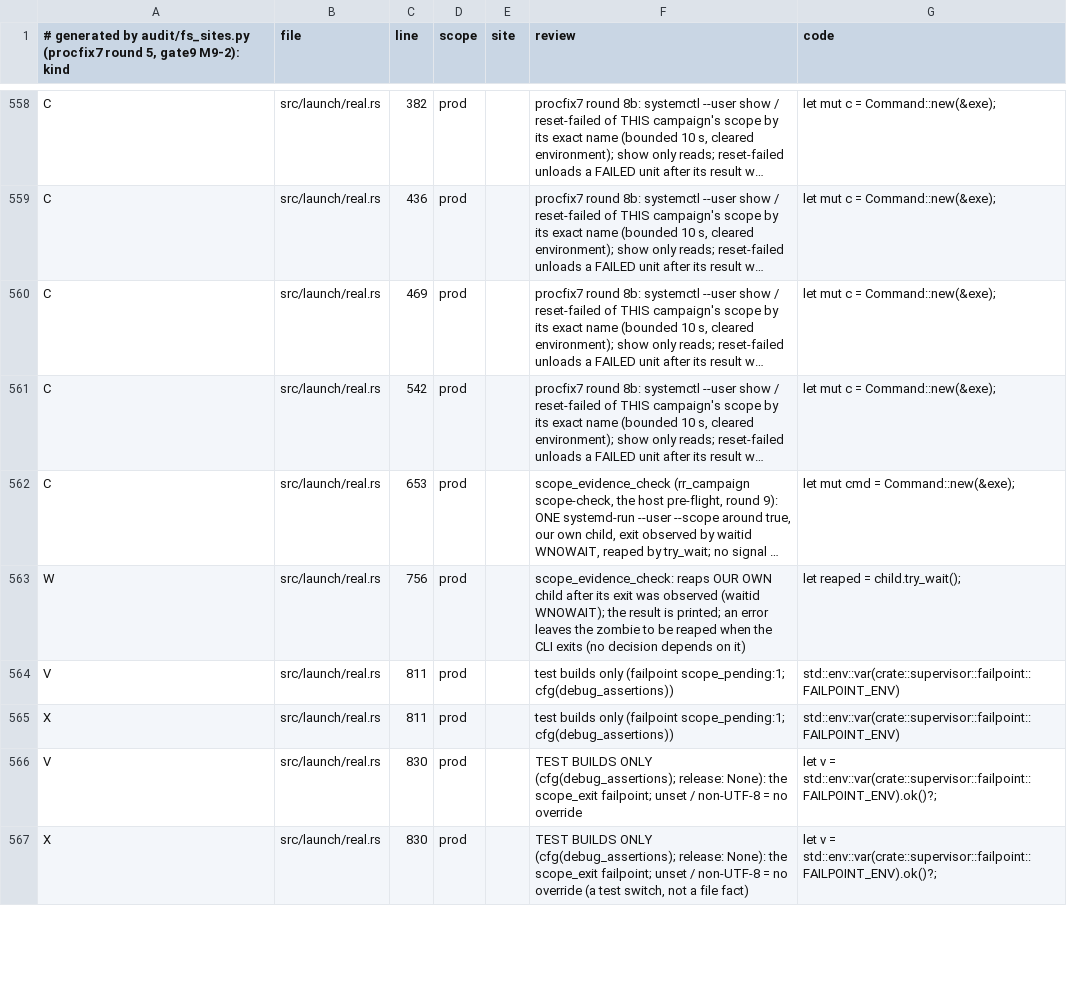
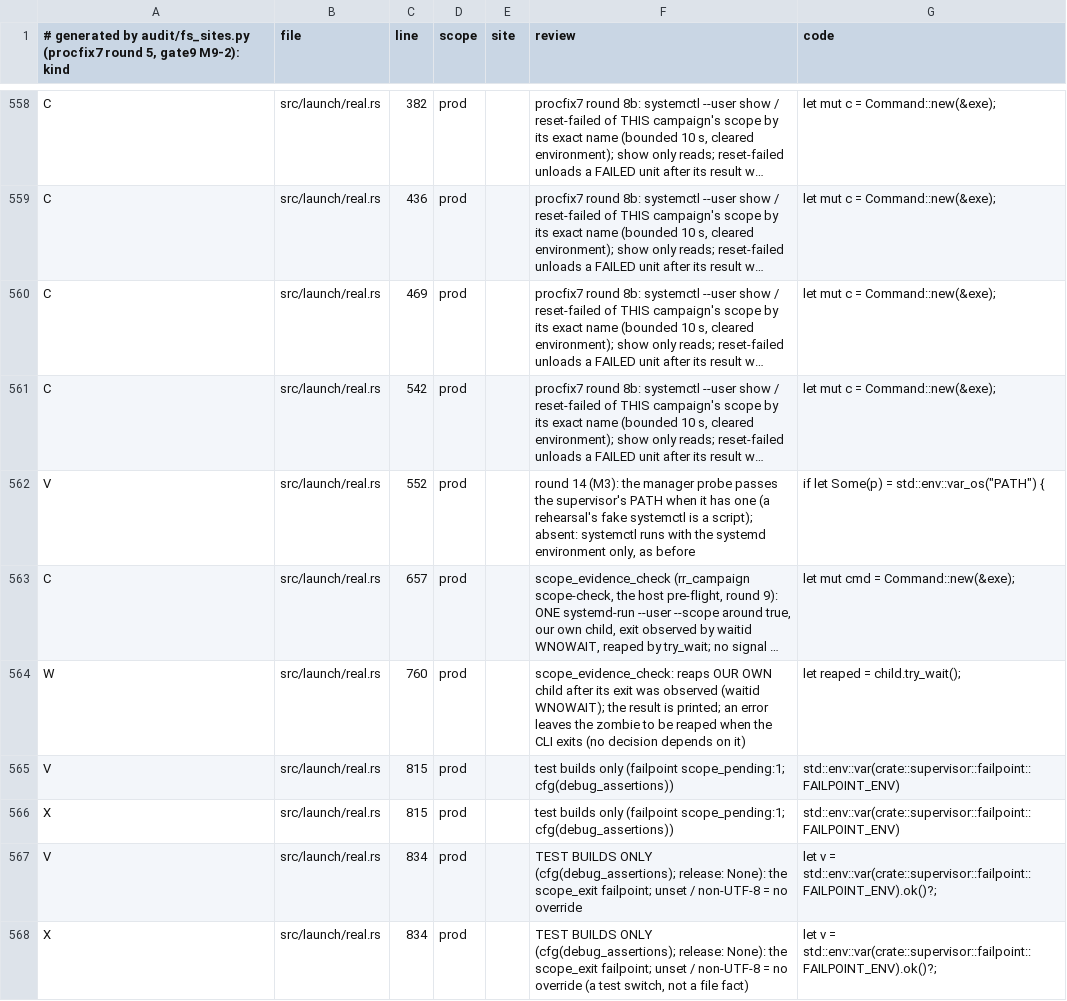
Before and after one commit to alphal00p/rustred, a TSV file: crates/rustred-campaign/audit/fs_sites.tsv, drawn as a sheet; only a part is shown, gaps mark what is left out; long unchanged cells end in …; addresses are those after the commit; the diff covers the shown part only; the diff names each change by its address in the sheet, - before the commit and + after, or states it on an @@ line.

```diff
--- a/crates/rustred-campaign/audit/fs_sites.tsv
+++ b/crates/rustred-campaign/audit/fs_sites.tsv
+row 562: V | src/launch/real.rs | 552 | prod |  | round 14 (M3): the manager probe passes the supervisor's PATH when it has one (a rehearsal's fake systemctl is a script); absent: systemctl runs with the systemd environment only, as before | if let Some(p) = std::env::var_os("PATH") {
-C563 (line): 653
+C563 (line): 657
-C564 (line): 756
+C564 (line): 760
-C565:C566 (line): 811
+C565:C566 (line): 815
-C567:C568 (line): 830
+C567:C568 (line): 834
```
Also changed, not shown: 133 edited cells elsewhere in this file, crates/rustred-campaign/audit/fs_sites_review.tsv.
